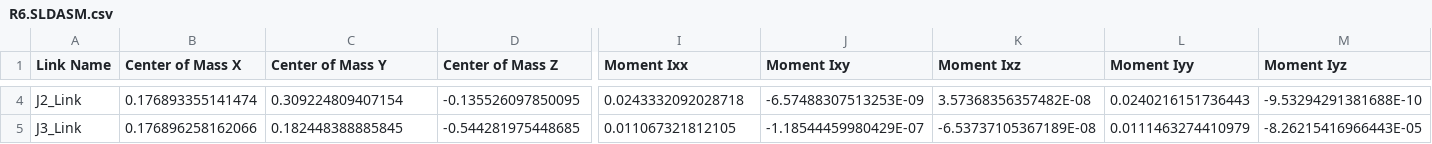
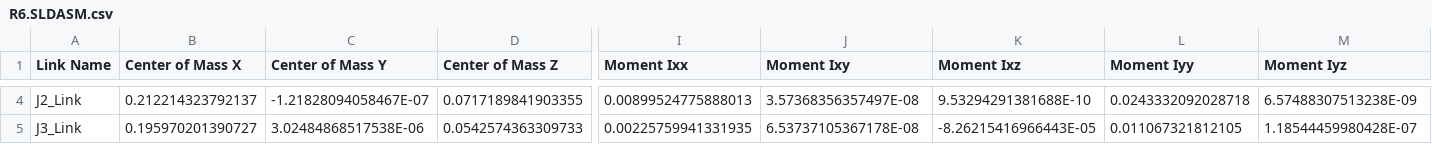
Before and after one commit to 742020117happy/LDZJ, a CSV file: Robot_App/Robot_App/R6.SLDASM/urdf/R6.SLDASM.csv, drawn as a sheet; only a part is shown, gaps mark what is left out; the diff covers the shown part only; the diff names each change by its address in the sheet, - before the commit and + after, or states it on an @@ line.

```diff
--- a/Robot_App/Robot_App/R6.SLDASM/urdf/R6.SLDASM.csv
+++ b/Robot_App/Robot_App/R6.SLDASM/urdf/R6.SLDASM.csv
-B4 (Center of Mass X): 0.176893355141474
+B4 (Center of Mass X): 0.212214323792137
-C4 (Center of Mass Y): 0.309224809407154
+C4 (Center of Mass Y): -1.21828094058467E-07
-D4 (Center of Mass Z): -0.135526097850095
+D4 (Center of Mass Z): 0.0717189841903355
-I4 (Moment Ixx): 0.0243332092028718
+I4 (Moment Ixx): 0.00899524775888013
-J4 (Moment Ixy): -6.57488307513253E-09
+J4 (Moment Ixy): 3.57368356357497E-08
-K4 (Moment Ixz): 3.57368356357482E-08
+K4 (Moment Ixz): 9.53294291381688E-10
-L4 (Moment Iyy): 0.0240216151736443
+L4 (Moment Iyy): 0.0243332092028718
-M4 (Moment Iyz): -9.53294291381688E-10
+M4 (Moment Iyz): 6.57488307513238E-09
-B5 (Center of Mass X): 0.176896258162066
+B5 (Center of Mass X): 0.195970201390727
-C5 (Center of Mass Y): 0.182448388885845
+C5 (Center of Mass Y): 3.02484868517538E-06
-D5 (Center of Mass Z): -0.544281975448685
+D5 (Center of Mass Z): 0.0542574363309733
-I5 (Moment Ixx): 0.011067321812105
+I5 (Moment Ixx): 0.00225759941331935
-J5 (Moment Ixy): -1.18544459980429E-07
+J5 (Moment Ixy): 6.53737105367178E-08
-K5 (Moment Ixz): -6.53737105367189E-08
+K5 (Moment Ixz): -8.26215416966443E-05
-L5 (Moment Iyy): 0.0111463274410979
+L5 (Moment Iyy): 0.011067321812105
-M5 (Moment Iyz): -8.26215416966443E-05
+M5 (Moment Iyz): 1.18544459980428E-07
```
Also changed, not shown: 86 edited cells elsewhere in this file, 轮对质检/CGXi_Robot-G6机械臂/R6.SLDASM/urdf/R6.SLDASM.csv, 9 other files.
